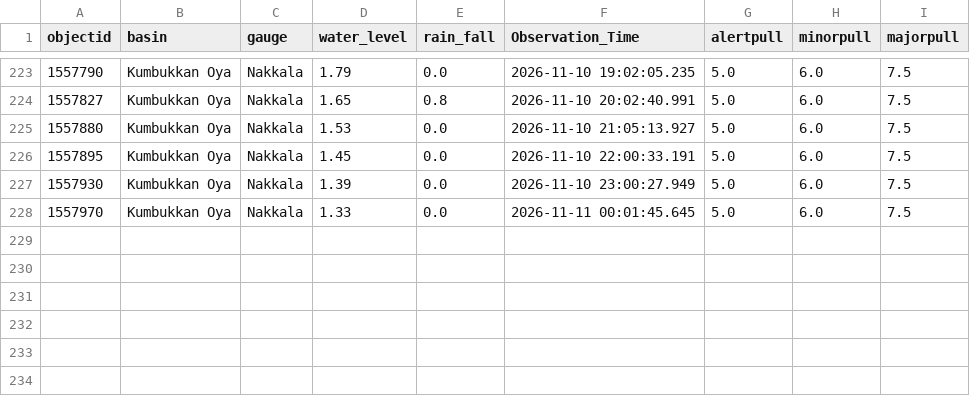
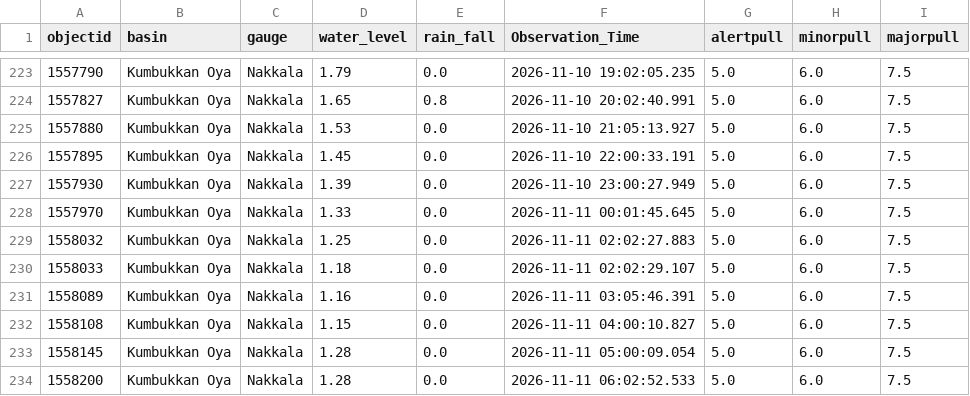
Before and after one commit to lokithasendila/CascadeRisk-Project, a CSV file: Station_Rainfall_CSVs/Nakkala.csv, drawn as a sheet; only a part is shown, gaps mark what is left out.

```diff
--- a/Station_Rainfall_CSVs/Nakkala.csv
+++ b/Station_Rainfall_CSVs/Nakkala.csv
@@ -228 +228,7 @@ objectid,basin,gauge,water_level,rain_fall,Observation_Time,alertpull,minorpull,
 1557970,Kumbukkan Oya,Nakkala,1.33,0.0,2026-11-11 00:01:45.645,5.0,6.0,7.5
+1558032,Kumbukkan Oya,Nakkala,1.25,0.0,2026-11-11 02:02:27.883,5.0,6.0,7.5
+1558033,Kumbukkan Oya,Nakkala,1.18,0.0,2026-11-11 02:02:29.107,5.0,6.0,7.5
+1558089,Kumbukkan Oya,Nakkala,1.16,0.0,2026-11-11 03:05:46.391,5.0,6.0,7.5
+1558108,Kumbukkan Oya,Nakkala,1.15,0.0,2026-11-11 04:00:10.827,5.0,6.0,7.5
+1558145,Kumbukkan Oya,Nakkala,1.28,0.0,2026-11-11 05:00:09.054,5.0,6.0,7.5
+1558200,Kumbukkan Oya,Nakkala,1.28,0.0,2026-11-11 06:02:52.533,5.0,6.0,7.5
```
Also changed, not shown: Station_Rainfall_CSVs/Kalawellawa_(Millakanda).csv, Station_Rainfall_CSVs/Nawalapitiya.csv, 36 other files.
